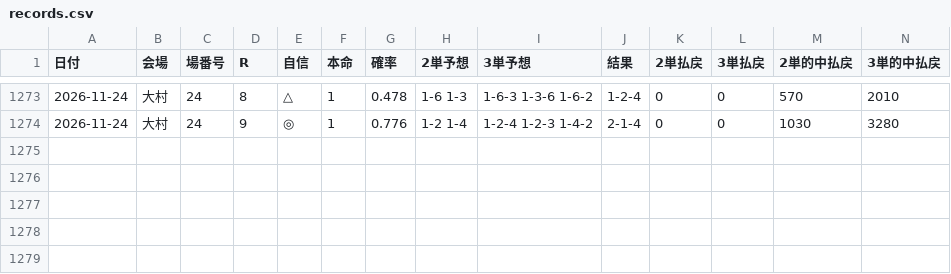
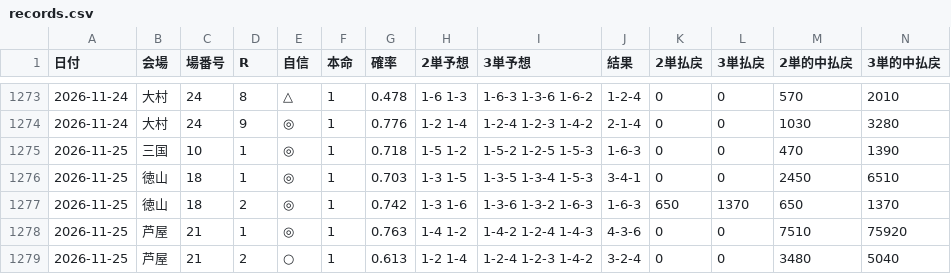
Before and after one commit to koki19990309-arch/boat, a CSV file: data/records.csv, drawn as a sheet; only a part is shown, gaps mark what is left out; rows hold the shown columns only; the diff names each change by its address in the sheet, - before the commit and + after, or states it on an @@ line.

```diff
--- a/data/records.csv
+++ b/data/records.csv
+row 1275: 2026-11-25 | 三国 | 10 | 1 | ◎ | 1 | 0.718 | 1-5 1-2 | 1-5-2 1-2-5 1-5-3 | 1-6-3 | 0 | 0 | 470 | 1390
+row 1276: 2026-11-25 | 徳山 | 18 | 1 | ◎ | 1 | 0.703 | 1-3 1-5 | 1-3-5 1-3-4 1-5-3 | 3-4-1 | 0 | 0 | 2450 | 6510
+row 1277: 2026-11-25 | 徳山 | 18 | 2 | ◎ | 1 | 0.742 | 1-3 1-6 | 1-3-6 1-3-2 1-6-3 | 1-6-3 | 650 | 1370 | 650 | 1370
+row 1278: 2026-11-25 | 芦屋 | 21 | 1 | ◎ | 1 | 0.763 | 1-4 1-2 | 1-4-2 1-2-4 1-4-3 | 4-3-6 | 0 | 0 | 7510 | 75920
+row 1279: 2026-11-25 | 芦屋 | 21 | 2 | ○ | 1 | 0.613 | 1-2 1-4 | 1-2-4 1-2-3 1-4-2 | 3-2-4 | 0 | 0 | 3480 | 5040
```
Also changed, not shown: 2 other files.
